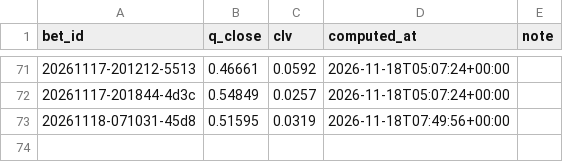
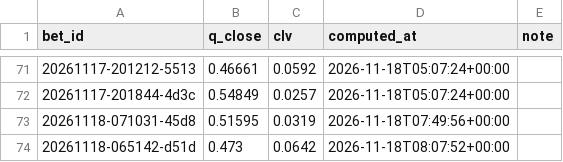
Before and after one commit to lukkeodds/livetest-log, a CSV file: data/closes.csv, drawn as a sheet; only a part is shown, gaps mark what is left out.

Commit message:
snapshot 20261118T081317Z: closes.csv

```diff
--- a/data/closes.csv
+++ b/data/closes.csv
@@ -73 +73,2 @@ bet_id,q_close,clv,computed_at,note
 20261118-071031-45d8,0.51595,0.0319,2026-11-18T07:49:56+00:00,
+20261118-065142-d51d,0.473,0.0642,2026-11-18T08:07:52+00:00,
```
Also changed, not shown: 2 other files.
